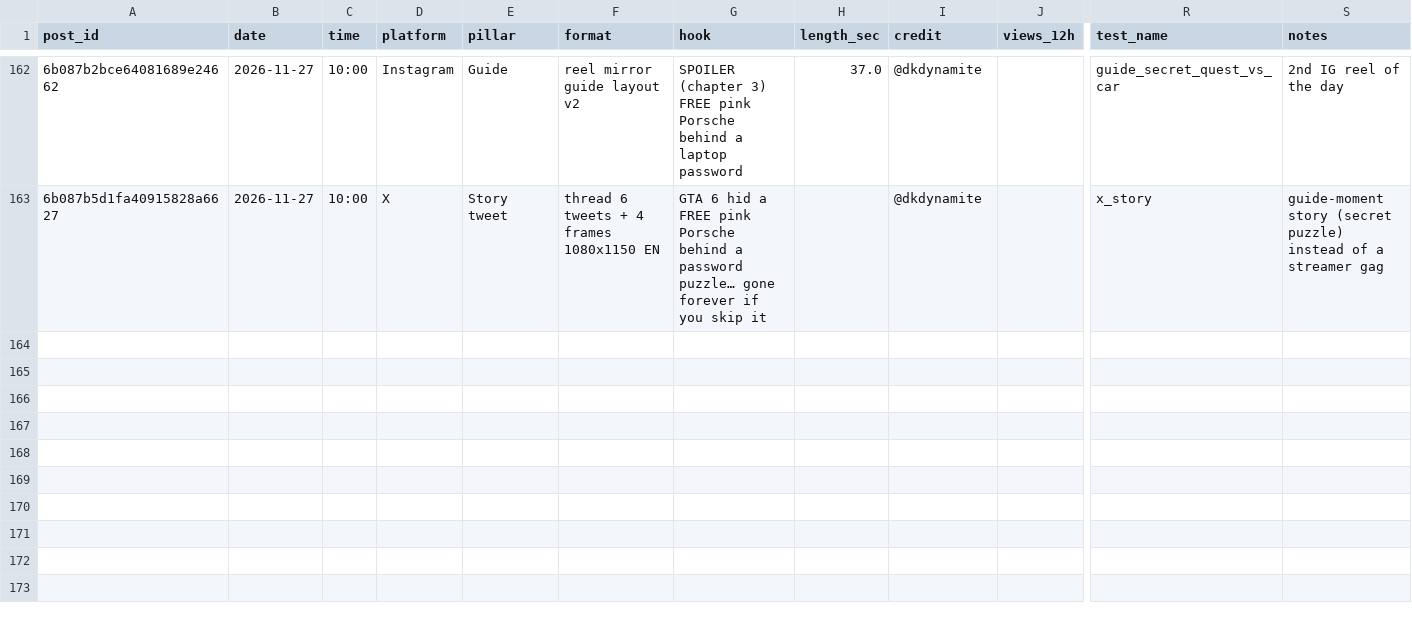
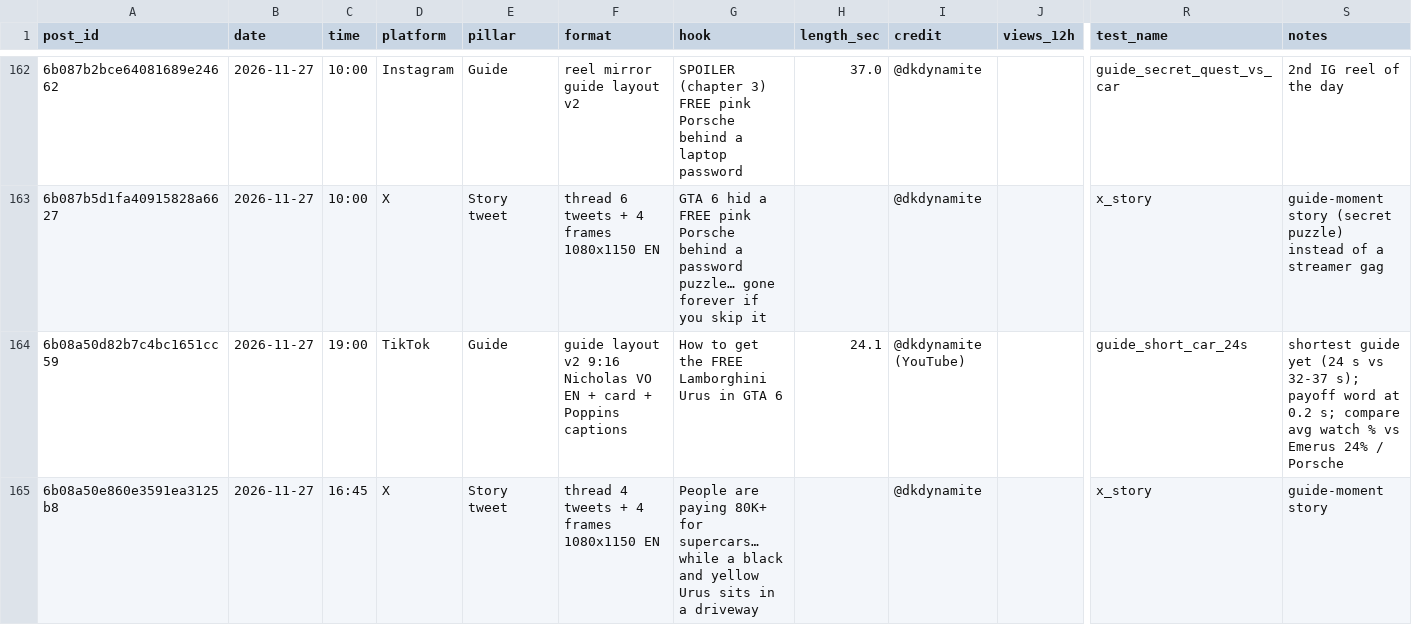
Before and after one commit to 73Cosmin/gta6channel, a CSV file: scoreboard.csv, drawn as a sheet; only a part is shown, gaps mark what is left out; rows hold the shown columns only; the diff names each change by its address in the sheet, - before the commit and + after, or states it on an @@ line.

```diff
--- a/scoreboard.csv
+++ b/scoreboard.csv
+row 164: 6b08a50d82b7c4bc1651cc59 | 2026-11-27 | 19:00 | TikTok | Guide | guide layout v2 9:16 Nicholas VO EN + card + Poppins captions | How to get the FREE Lamborghini Urus in GTA 6 | 24.1 | @dkdynamite (YouTube) |  | guide_short_car_24s | shortest guide yet (24 s vs 32-37 s); payoff word at 0.2 s; compare avg watch % vs Emerus 24% / Porsche
+row 165: 6b08a50e860e3591ea3125b8 | 2026-11-27 | 16:45 | X | Story tweet | thread 4 tweets + 4 frames 1080x1150 EN | People are paying 80K+ for supercars… while a black and yellow Urus sits in a driveway |  | @dkdynamite |  | x_story | guide-moment story
```
Also changed, not shown: 2 other files.
